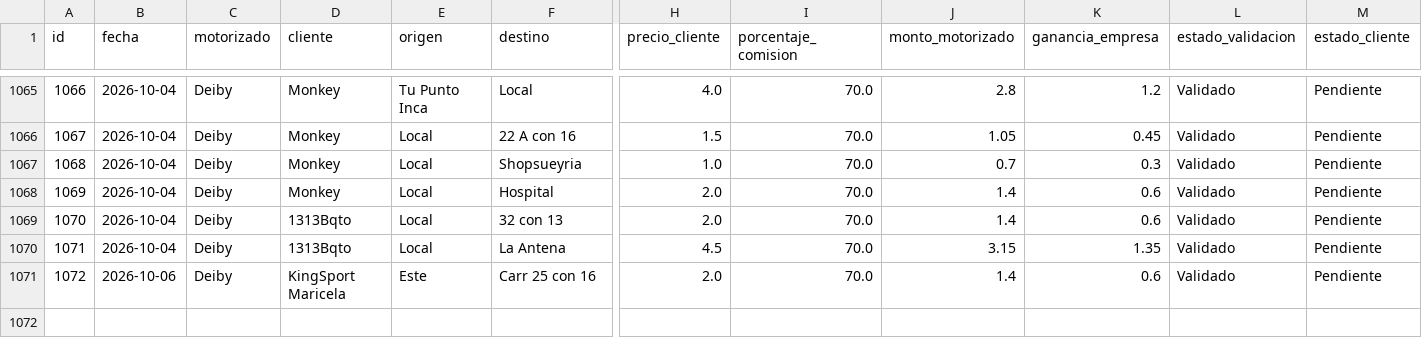
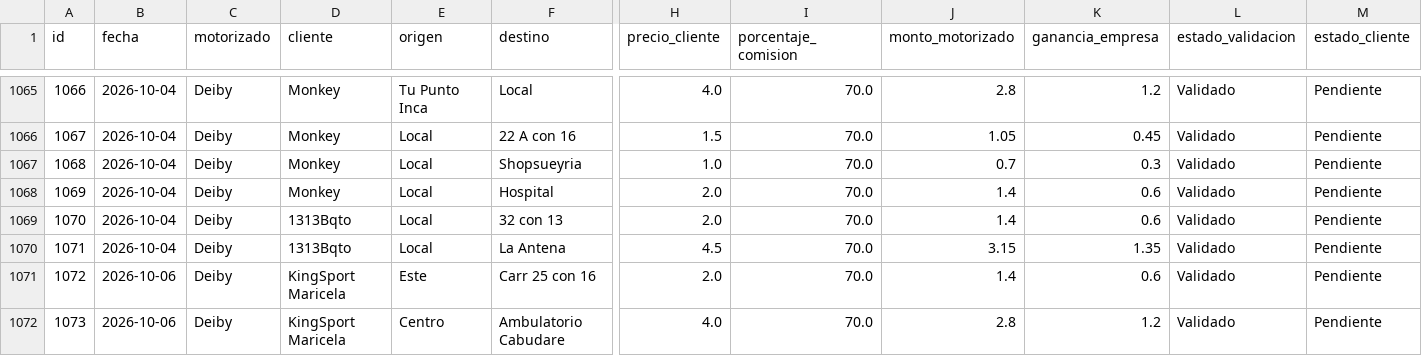
Before and after one commit to motovueltas-maker/Motovueltas-v2, a CSV file: servicios.csv, drawn as a sheet; only a part is shown, gaps mark what is left out; rows hold the shown columns only; the diff names each change by its address in the sheet, - before the commit and + after, or states it on an @@ line.

Commit message:
Nueva vuelta #1073 para KingSport Maricela

```diff
--- a/servicios.csv
+++ b/servicios.csv
+row 1072: 1073 | 2026-10-06 | Deiby | KingSport Maricela | Centro | Ambulatorio Cabudare | 4.0 | 70.0 | 2.8 | 1.2 | Validado | Pendiente
```
